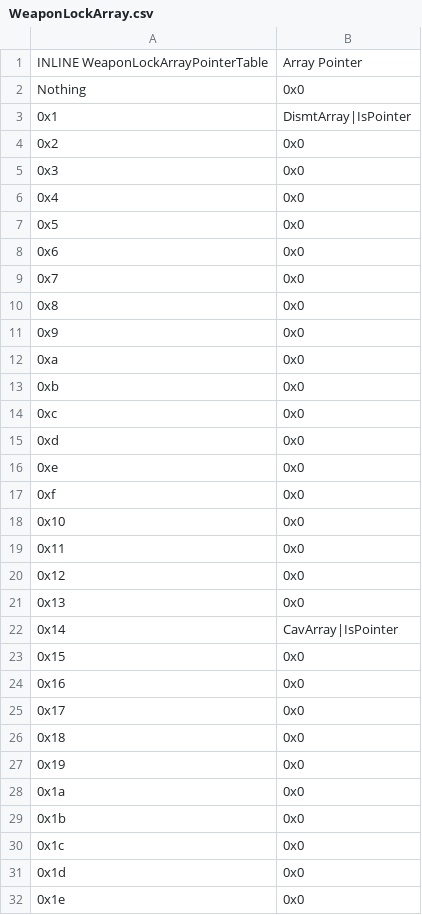
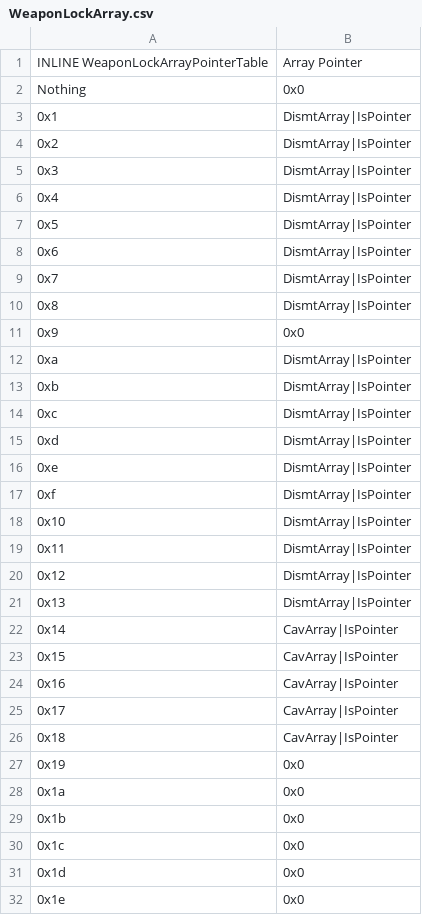
Before and after one commit to kairi-arisato/kairi-s-little-project, a CSV file: Tables/NightmareModules/Items/WeaponLockArray.csv, drawn as a sheet; only a part is shown.

```diff
--- a/Tables/NightmareModules/Items/WeaponLockArray.csv
+++ b/Tables/NightmareModules/Items/WeaponLockArray.csv
@@ -3,25 +3,25 @@ Nothing,0x0
 0x1,DismtArray|IsPointer
-0x2,0x0
-0x3,0x0
-0x4,0x0
-0x5,0x0
-0x6,0x0
-0x7,0x0
-0x8,0x0
+0x2,DismtArray|IsPointer
+0x3,DismtArray|IsPointer
+0x4,DismtArray|IsPointer
+0x5,DismtArray|IsPointer
+0x6,DismtArray|IsPointer
+0x7,DismtArray|IsPointer
+0x8,DismtArray|IsPointer
 0x9,0x0
-0xa,0x0
-0xb,0x0
-0xc,0x0
-0xd,0x0
-0xe,0x0
-0xf,0x0
-0x10,0x0
-0x11,0x0
-0x12,0x0
-0x13,0x0
+0xa,DismtArray|IsPointer
+0xb,DismtArray|IsPointer
+0xc,DismtArray|IsPointer
+0xd,DismtArray|IsPointer
+0xe,DismtArray|IsPointer
+0xf,DismtArray|IsPointer
+0x10,DismtArray|IsPointer
+0x11,DismtArray|IsPointer
+0x12,DismtArray|IsPointer
+0x13,DismtArray|IsPointer
 0x14,CavArray|IsPointer
-0x15,0x0
-0x16,0x0
-0x17,0x0
-0x18,0x0
+0x15,CavArray|IsPointer
+0x16,CavArray|IsPointer
+0x17,CavArray|IsPointer
+0x18,CavArray|IsPointer
 0x19,0x0
```
Also changed, not shown: Tables/MapSprite/StandingMapSpriteEditor.csv, Tables/NightmareModules/Skills/ClassLevelUpSkillEditor.csv, 10 other files.
